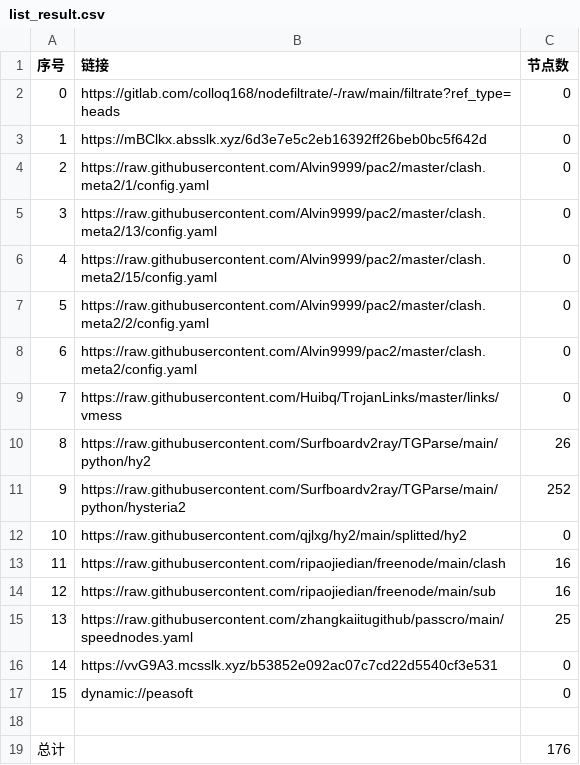
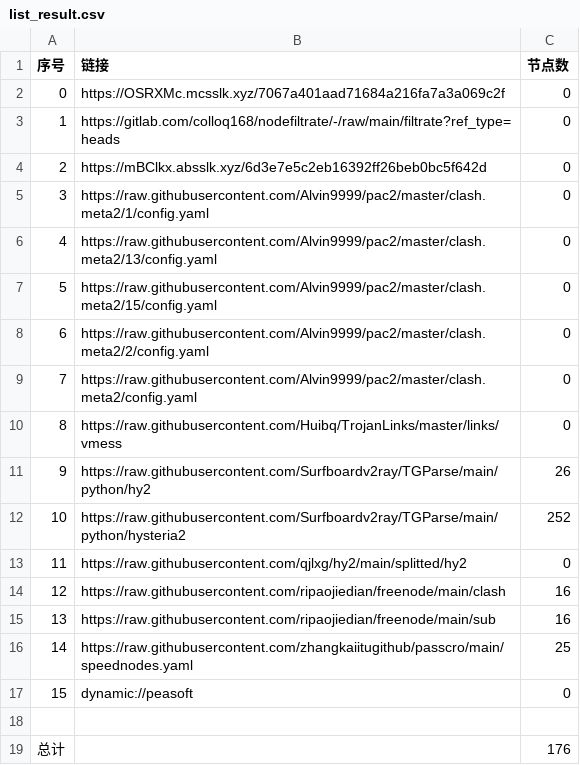
Before and after one commit to rf916711-del/AutoMergePublicNodes, a CSV file: list_result.csv, drawn as a sheet; removed rows and columns are numbered as before the commit, all else as after; the diff names each change by its address in the sheet, - before the commit and + after, or states it on an @@ line.

```diff
--- a/list_result.csv
+++ b/list_result.csv
+row 2: 0 | https://OSRXMc.mcsslk.xyz/7067a401aad71684a216fa7a3a069c2f | 0
@@ column A (序号) renumbered between rows 3 and 16 @@
-row 16: 14 | https://vvG9A3.mcsslk.xyz/b53852e092ac07c7cd22d5540cf3e531 | 0
```
Also changed, not shown: 18 other files.
